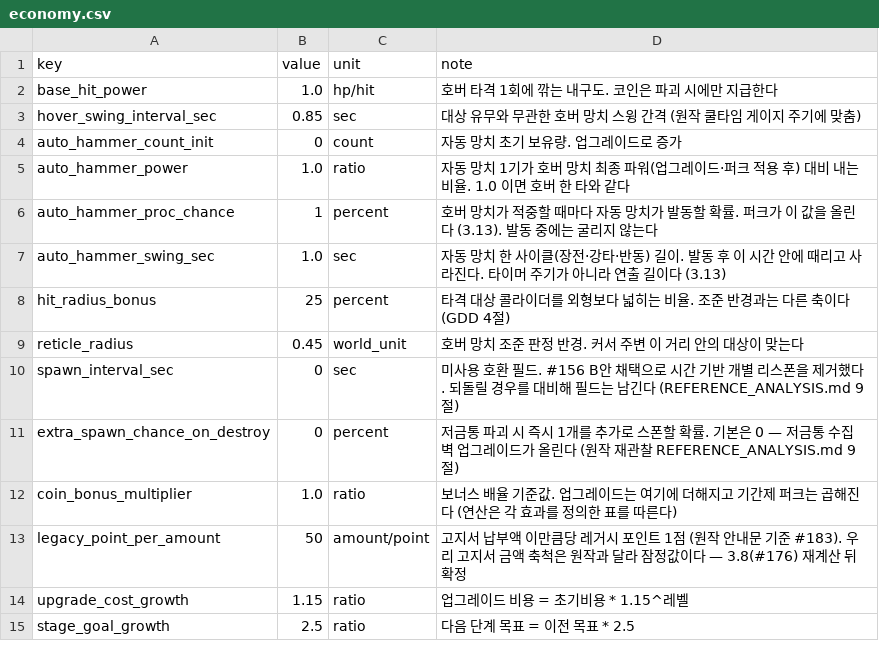
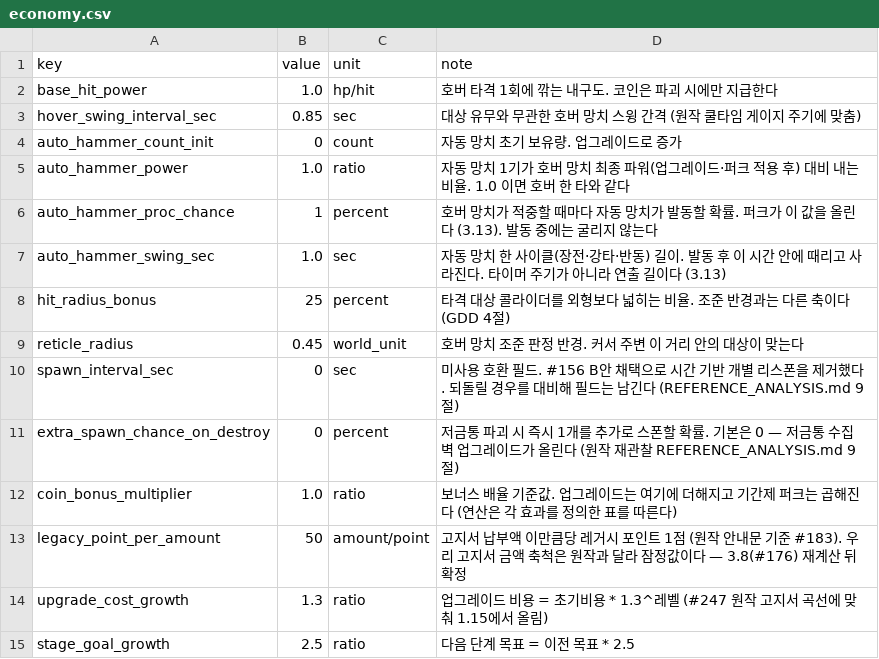
Before and after one commit to KDNA-Gwangju-1/NCAIClicker, a CSV file: Assets/GameData/Balance/economy.csv, drawn as a sheet.

```diff
--- a/Assets/GameData/Balance/economy.csv
+++ b/Assets/GameData/Balance/economy.csv
@@ -13,3 +13,3 @@ coin_bonus_multiplier,1.0,ratio,보너스 배율 기준값. 업그레이드는
 legacy_point_per_amount,50,amount/point,고지서 납부액 이만큼당 레거시 포인트 1점 (원작 안내문 기준 #183). 우리 고지서 금액 축척은 원작과 달라 잠정값이다 — 3.8(#176) 재계산 뒤 확정
-upgrade_cost_growth,1.15,ratio,업그레이드 비용 = 초기비용 * 1.15^레벨
+upgrade_cost_growth,1.3,ratio,업그레이드 비용 = 초기비용 * 1.3^레벨 (#247 원작 고지서 곡선에 맞춰 1.15에서 올림)
 stage_goal_growth,2.5,ratio,다음 단계 목표 = 이전 목표 * 2.5
```
Also changed, not shown: Assets/GameData/Balance/targets.csv, Assets/GameData/Balance/upgrade_effects.csv, 1 other file.
